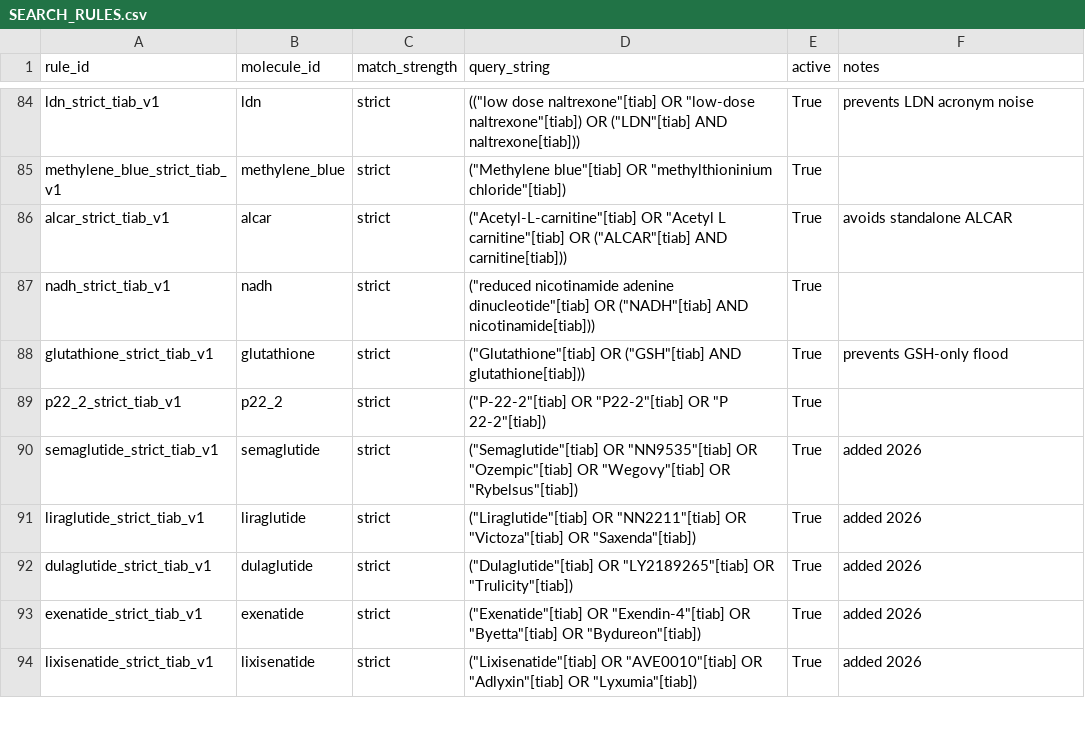
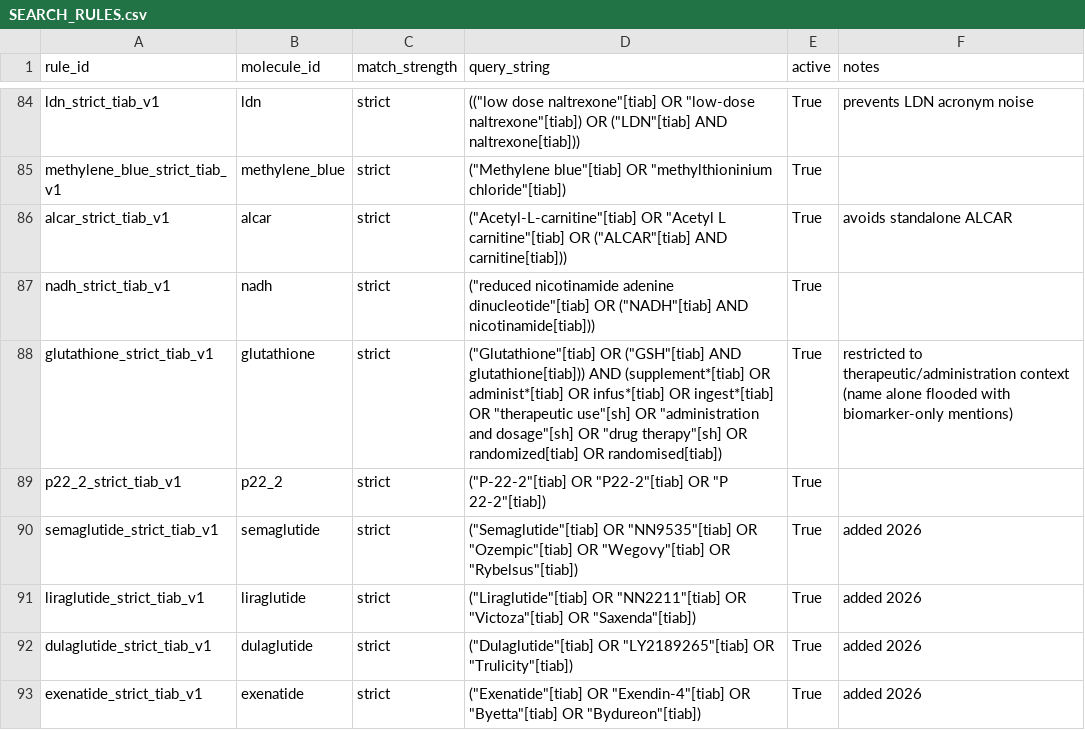
Before and after one commit to samrosenberg425/RetaBase, a CSV file: config/SEARCH_RULES.csv, drawn as a sheet; only a part is shown, gaps mark what is left out; the shorter side is filled out with more unchanged rows.

Commit message:
Fix >10k efetch crash (NCBI ceiling); resilient year walk; restrict glutathione to therapeutic context

```diff
--- a/config/SEARCH_RULES.csv
+++ b/config/SEARCH_RULES.csv
@@ -87,3 +87,3 @@ alcar_strict_tiab_v1,alcar,strict,"(""Acetyl-L-carnitine""[tiab] OR ""Acetyl L c
 nadh_strict_tiab_v1,nadh,strict,"(""reduced nicotinamide adenine dinucleotide""[tiab] OR (""NADH""[tiab] AND nicotinamide[tiab]))",True,
-glutathione_strict_tiab_v1,glutathione,strict,"(""Glutathione""[tiab] OR (""GSH""[tiab] AND glutathione[tiab]))",True,prevents GSH-only flood
+glutathione_strict_tiab_v1,glutathione,strict,"(""Glutathione""[tiab] OR (""GSH""[tiab] AND glutathione[tiab])) AND (supplement*[tiab] OR administ*[tiab] OR infus*[tiab] OR ingest*[tiab] OR ""therapeutic use""[sh] OR ""administration and dosage""[sh] OR ""drug therapy""[sh] OR randomized[tiab] OR randomised[tiab])",True,restricted to therapeutic/administration context (name alone flooded with biomarker-only mentions)
 p22_2_strict_tiab_v1,p22_2,strict,"(""P-22-2""[tiab] OR ""P22-2""[tiab] OR ""P 22-2""[tiab])",True,
```
Also changed, not shown: 3 other files.
